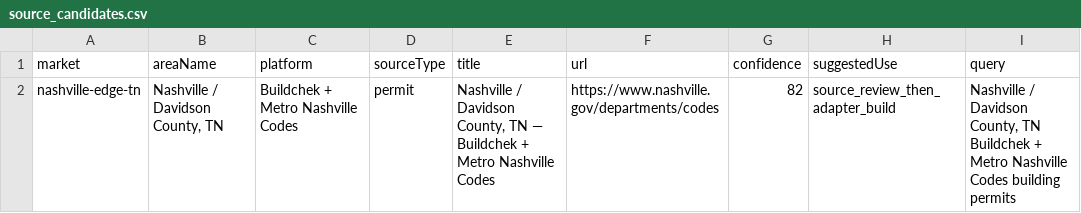
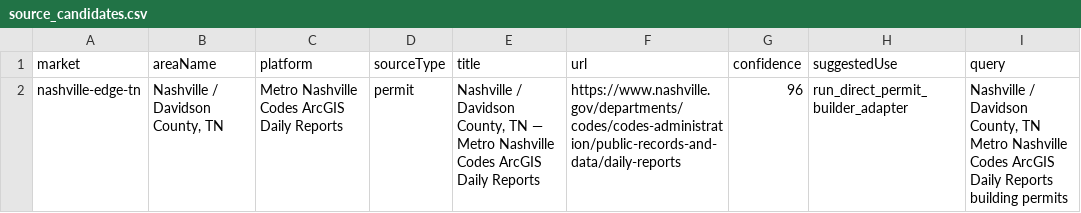
Before and after one commit to marvelus-tech/land-dealflow-os, a CSV file: data/generated/areas/nashville-edge-tn/source_candidates.csv, drawn as a sheet.

```diff
--- a/data/generated/areas/nashville-edge-tn/source_candidates.csv
+++ b/data/generated/areas/nashville-edge-tn/source_candidates.csv
@@ -1,2 +1,2 @@
 market,areaName,platform,sourceType,title,url,confidence,suggestedUse,query
-nashville-edge-tn,"Nashville / Davidson County, TN",Buildchek + Metro Nashville Codes,permit,"Nashville / Davidson County, TN — Buildchek + Metro Nashville Codes",https://www.nashville.gov/departments/codes,82,source_review_then_adapter_build,"Nashville / Davidson County, TN Buildchek + Metro Nashville Codes building permits"
+nashville-edge-tn,"Nashville / Davidson County, TN",Metro Nashville Codes ArcGIS Daily Reports,permit,"Nashville / Davidson County, TN — Metro Nashville Codes ArcGIS Daily Reports",https://www.nashville.gov/departments/codes/codes-administration/public-records-and-data/daily-reports,96,run_direct_permit_builder_adapter,"Nashville / Davidson County, TN Metro Nashville Codes ArcGIS Daily Reports building permits"
```
Also changed, not shown: data/generated/areas/forsyth-ga/source_candidates.csv, data/generated/areas/polk-fl/buyers.csv, 15 other files.
